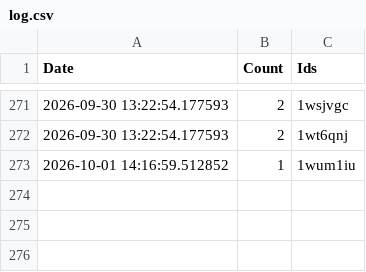
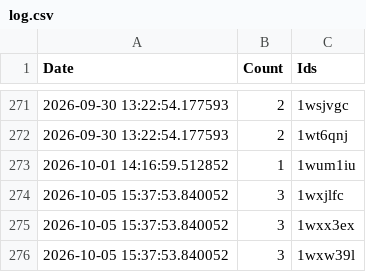
Before and after one commit to brianrocknj/race-reports, a CSV file: log.csv, drawn as a sheet; only a part is shown, gaps mark what is left out.

```diff
--- a/log.csv
+++ b/log.csv
@@ -273 +273,4 @@ Date,Count,Ids
 2026-10-01 14:16:59.512852,1,1wum1iu
+2026-10-05 15:37:53.840052,3,1wxjlfc
+2026-10-05 15:37:53.840052,3,1wxx3ex
+2026-10-05 15:37:53.840052,3,1wxw39l
```
